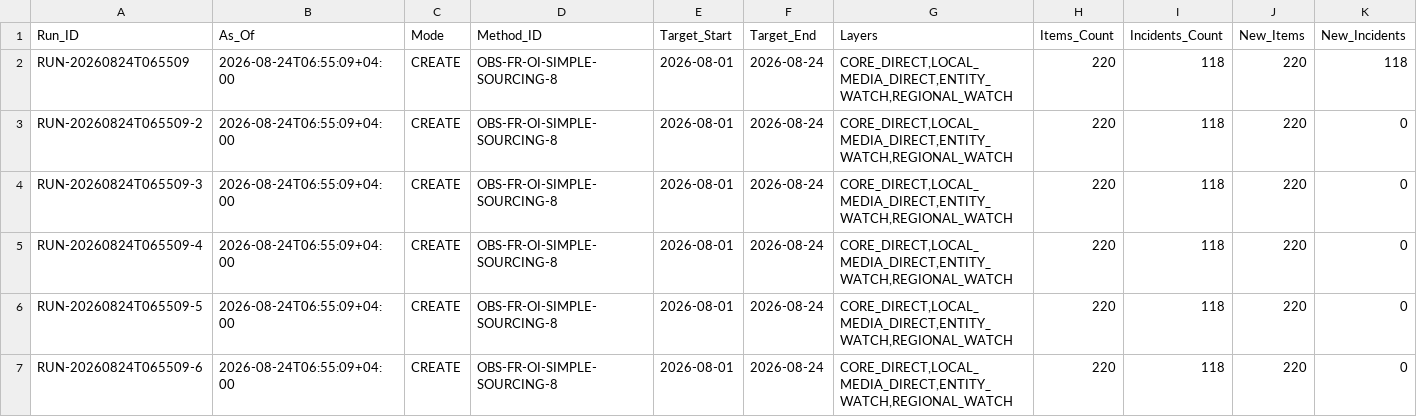
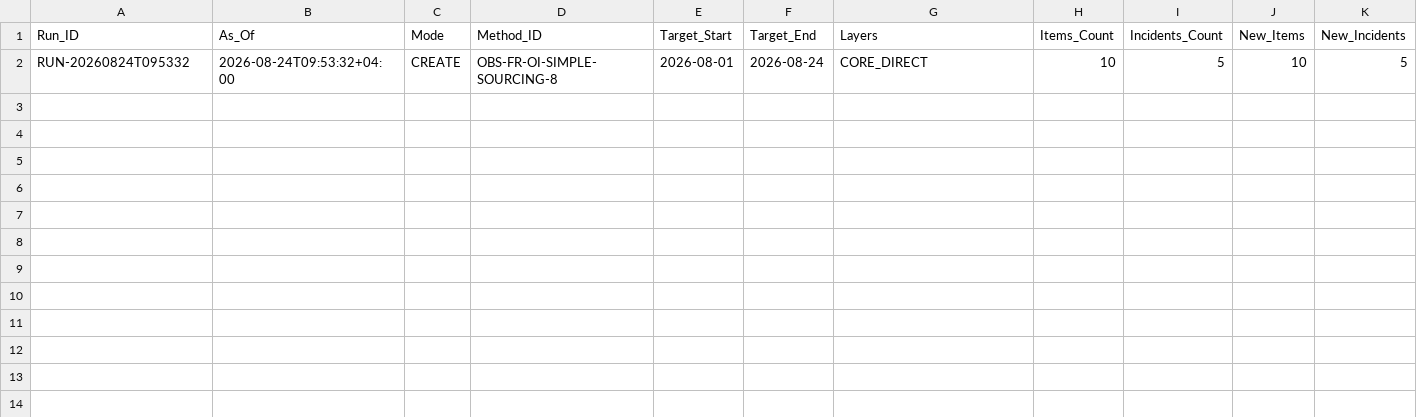
Before and after one commit to Ya7o/Cyberwatch, a CSV file: data/run_log.csv, drawn as a sheet; only a part is shown; removed rows and columns are numbered as before the commit, all else as after; rows hold the shown columns only; the diff names each change by its address in the sheet, - before the commit and + after, or states it on an @@ line.

```diff
--- a/data/run_log.csv
+++ b/data/run_log.csv
-row 2: RUN-20260824T065509 | 2026-08-24T06:55:09+04:00 | CREATE | OBS-FR-OI-SIMPLE-SOURCING-8 | 2026-08-01 | 2026-08-24 | CORE_DIRECT,LOCAL_MEDIA_DIRECT,ENTITY_WATCH,REGIONAL_WATCH | 220 | 118 | 220 | 118
-row 3: RUN-20260824T065509-2 | 2026-08-24T06:55:09+04:00 | CREATE | OBS-FR-OI-SIMPLE-SOURCING-8 | 2026-08-01 | 2026-08-24 | CORE_DIRECT,LOCAL_MEDIA_DIRECT,ENTITY_WATCH,REGIONAL_WATCH | 220 | 118 | 220 | 0
-row 4: RUN-20260824T065509-3 | 2026-08-24T06:55:09+04:00 | CREATE | OBS-FR-OI-SIMPLE-SOURCING-8 | 2026-08-01 | 2026-08-24 | CORE_DIRECT,LOCAL_MEDIA_DIRECT,ENTITY_WATCH,REGIONAL_WATCH | 220 | 118 | 220 | 0
-row 5: RUN-20260824T065509-4 | 2026-08-24T06:55:09+04:00 | CREATE | OBS-FR-OI-SIMPLE-SOURCING-8 | 2026-08-01 | 2026-08-24 | CORE_DIRECT,LOCAL_MEDIA_DIRECT,ENTITY_WATCH,REGIONAL_WATCH | 220 | 118 | 220 | 0
-row 6: RUN-20260824T065509-5 | 2026-08-24T06:55:09+04:00 | CREATE | OBS-FR-OI-SIMPLE-SOURCING-8 | 2026-08-01 | 2026-08-24 | CORE_DIRECT,LOCAL_MEDIA_DIRECT,ENTITY_WATCH,REGIONAL_WATCH | 220 | 118 | 220 | 0
-row 7: RUN-20260824T065509-6 | 2026-08-24T06:55:09+04:00 | CREATE | OBS-FR-OI-SIMPLE-SOURCING-8 | 2026-08-01 | 2026-08-24 | CORE_DIRECT,LOCAL_MEDIA_DIRECT,ENTITY_WATCH,REGIONAL_WATCH | 220 | 118 | 220 | 0
+row 2: RUN-20260824T095332 | 2026-08-24T09:53:32+04:00 | CREATE | OBS-FR-OI-SIMPLE-SOURCING-8 | 2026-08-01 | 2026-08-24 | CORE_DIRECT | 10 | 5 | 10 | 5
```
Also changed, not shown: data/ai_usage.csv, 29 other files.
